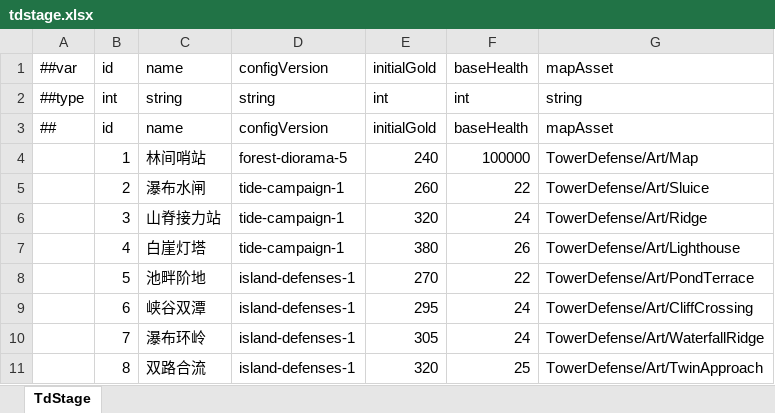
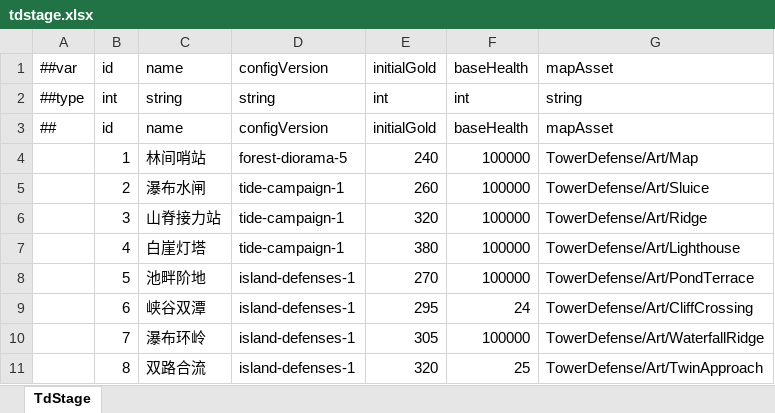
Before and after one commit to Novorizon/GameStarter, an Excel workbook: Config/Luban/Data/tdstage.xlsx, sheet TdStage, drawn as a sheet; values as stored, in another font and other column widths than the file's, no borders; the diff names each change by its address in the sheet, - before the commit and + after, or states it on an @@ line.

```diff
--- a/Config/Luban/Data/tdstage.xlsx (sheet TdStage)
+++ b/Config/Luban/Data/tdstage.xlsx (sheet TdStage)
-F5: 22
+F5: 100000
-F6: 24
+F6: 100000
-F7: 26
+F7: 100000
-F8: 22
+F8: 100000
-F10: 24
+F10: 100000
```
Also changed, not shown: 36 other files.
